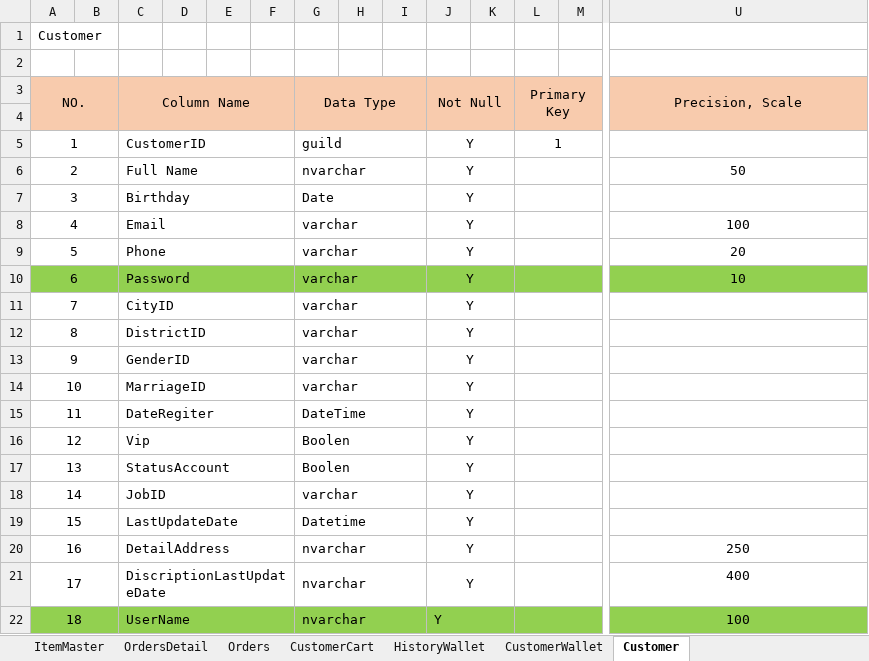
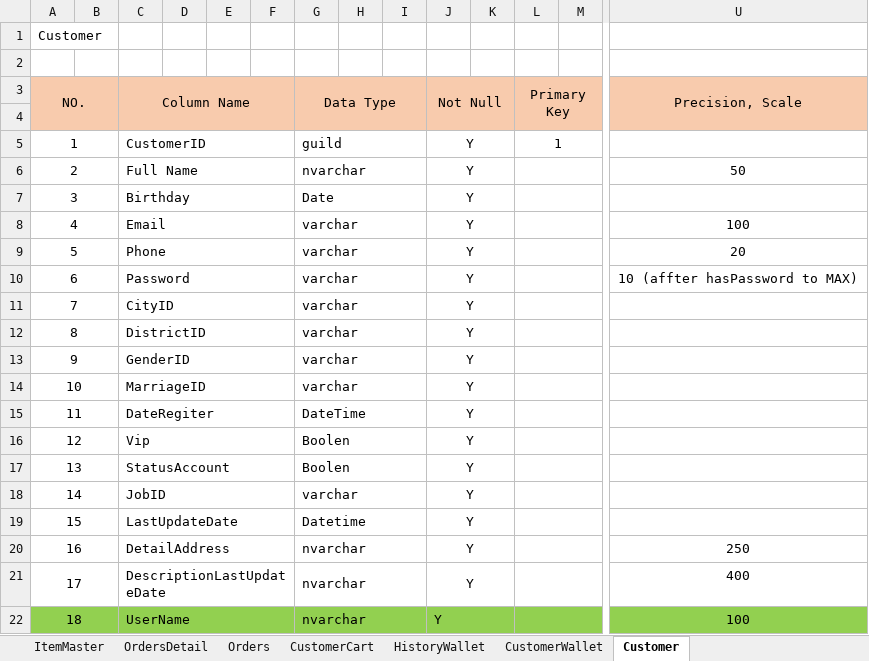
Before and after one commit to TranDuyTuong/Source_BookSaleReactJs, an Excel workbook: document/database/BangThietKeDataBase.xlsx, sheet Customer, drawn as a sheet; only a part is shown, gaps mark what is left out; values as stored, in another font and other column widths than the file's, no borders; the diff covers the shown part only; the diff names each change by its address in the sheet, - before the commit and + after, or states it on an @@ line.

```diff
--- a/document/database/BangThietKeDataBase.xlsx (sheet Customer)
+++ b/document/database/BangThietKeDataBase.xlsx (sheet Customer)
-A10:U10 fill: #92D050
+A10:U10 fill: none
-U10 (Precision, Scale): 10
+U10 (Precision, Scale): 10 (affter hasPassword to MAX)
-C21 (Column Name): DiscriptionLastUpdateDate
+C21 (Column Name): DescriptionLastUpdateDate
```
Also changed, not shown: cell formats elsewhere in this sheet, sheet CustomerWallet, sheet IssuingCompany, sheet Gender, sheet BankSuports, sheet Author, sheet ItemMaster, 6 more sheets, 46 other files.
